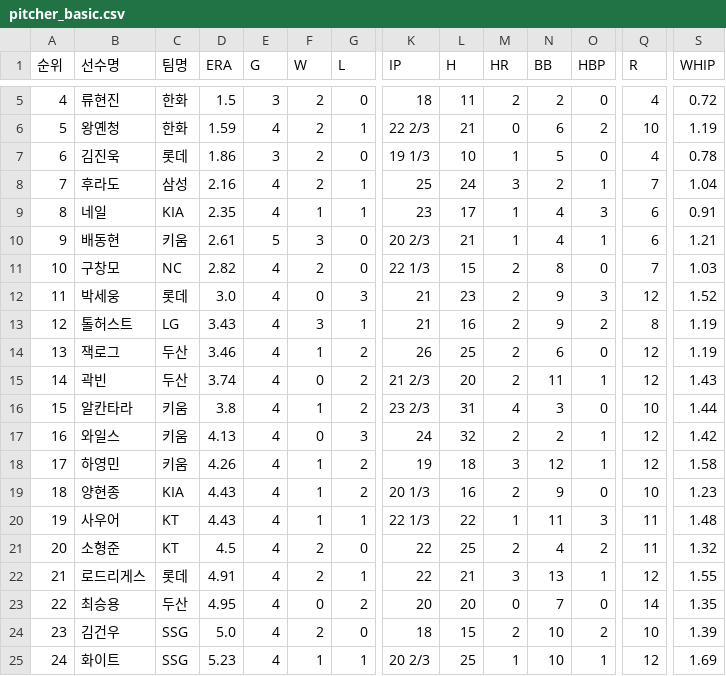
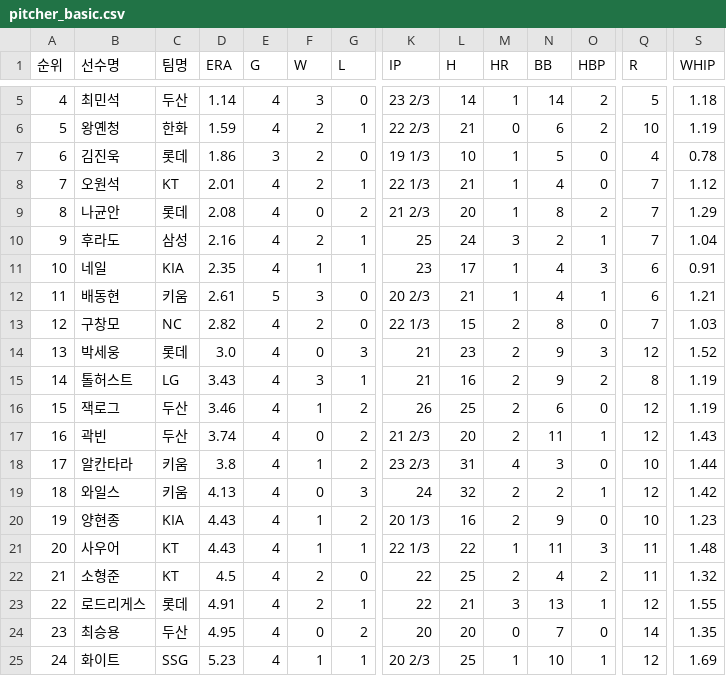
Before and after one commit to yruserious/kbo-fangraphs, a CSV file: data_raw/2026_kbo_official/pitcher_basic.csv, drawn as a sheet; only a part is shown, gaps mark what is left out; removed rows and columns are numbered as before the commit, all else as after; rows hold the shown columns only; the diff covers the shown part only; the diff names each change by its address in the sheet, - before the commit and + after, or states it on an @@ line.

```diff
--- a/data_raw/2026_kbo_official/pitcher_basic.csv
+++ b/data_raw/2026_kbo_official/pitcher_basic.csv
-B5 (선수명): 류현진
+B5 (선수명): 최민석
-C5 (팀명): 한화
+C5 (팀명): 두산
-D5 (ERA): 1.5
+D5 (ERA): 1.14
-E5 (G): 3
+E5 (G): 4
-F5 (W): 2
+F5 (W): 3
-K5 (IP): 18
+K5 (IP): 23 2/3
-L5 (H): 11
+L5 (H): 14
-M5 (HR): 2
+M5 (HR): 1
-N5 (BB): 2
+N5 (BB): 14
-O5 (HBP): 0
+O5 (HBP): 2
-Q5 (R): 4
+Q5 (R): 5
-S5 (WHIP): 0.72
+S5 (WHIP): 1.18
+row 8: 7 | 오원석 | KT | 2.01 | 4 | 2 | 1 | 22 1/3 | 21 | 1 | 4 | 0 | 7 | 1.12
+row 9: 8 | 나균안 | 롯데 | 2.08 | 4 | 0 | 2 | 21 2/3 | 20 | 1 | 8 | 2 | 7 | 1.29
-A10 (순위): 7
+A10 (순위): 9
-A11 (순위): 8
+A11 (순위): 10
-A12 (순위): 9
+A12 (순위): 11
-A13 (순위): 10
+A13 (순위): 12
-A14 (순위): 11
+A14 (순위): 13
-A15 (순위): 12
+A15 (순위): 14
-A16 (순위): 13
+A16 (순위): 15
-A17 (순위): 14
+A17 (순위): 16
-A18 (순위): 15
+A18 (순위): 17
-A19 (순위): 16
+A19 (순위): 18
-row 18: 17 | 하영민 | 키움 | 4.26 | 4 | 1 | 2 | 19 | 18 | 3 | 12 | 1 | 12 | 1.58
-A20 (순위): 18
+A20 (순위): 19
-A21 (순위): 19
+A21 (순위): 20
-A22 (순위): 20
+A22 (순위): 21
-A23 (순위): 21
+A23 (순위): 22
-A24 (순위): 22
+A24 (순위): 23
-row 24: 23 | 김건우 | SSG | 5.0 | 4 | 2 | 0 | 18 | 15 | 2 | 10 | 2 | 10 | 1.39
```
Also changed, not shown: 1 added row and 50 edited cells elsewhere in this file, data_raw/2026_kbo_official/defense_basic.csv, data_raw/2026_kbo_official/hitter_basic1.csv, 2 other files.
